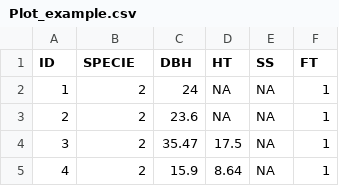
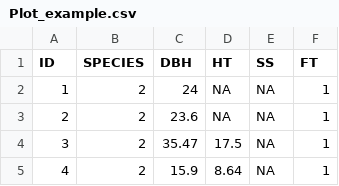
Before and after one commit to spalmas/Nothopack, a CSV file: data/Plot_example.csv, drawn as a sheet; only a part is shown.

Commit message:
column name change to SPECIES

```diff
--- a/data/Plot_example.csv
+++ b/data/Plot_example.csv
@@ -1,2 +1,2 @@
-ID,SPECIE,DBH,HT,SS,FT
+ID,SPECIES,DBH,HT,SS,FT
 1,2,24,NA,NA,1
```
